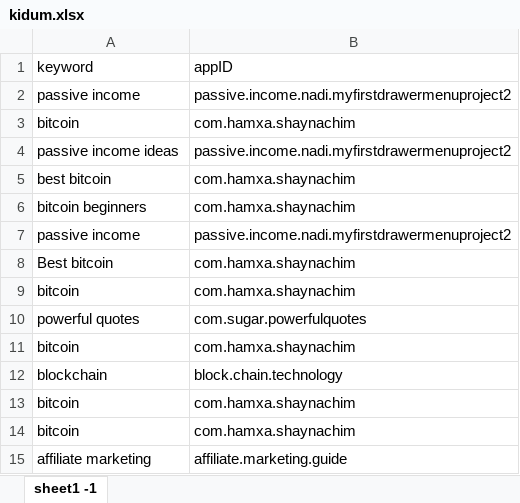
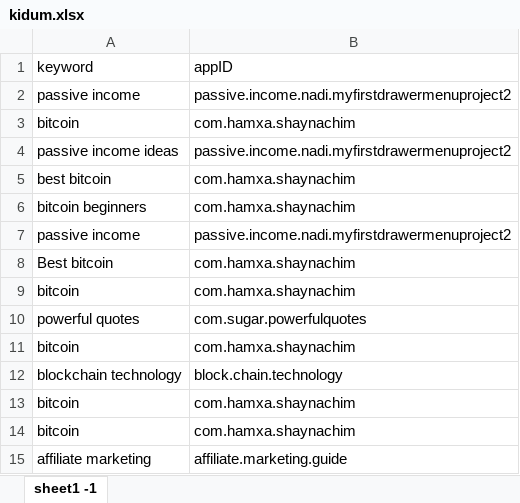
Before and after one commit to sugarderryfire/awsMultiThreadSheet, an Excel workbook: kidum.xlsx, sheet sheet1 -1, drawn as a sheet; values as stored, in another font and other column widths than the file's, no borders; the diff names each change by its address in the sheet, - before the commit and + after, or states it on an @@ line.

Commit message:
Add files via upload

```diff
--- a/kidum.xlsx (sheet sheet1 -1)
+++ b/kidum.xlsx (sheet sheet1 -1)
-A12 (keyword): blockchain
+A12 (keyword): blockchain technology
```
